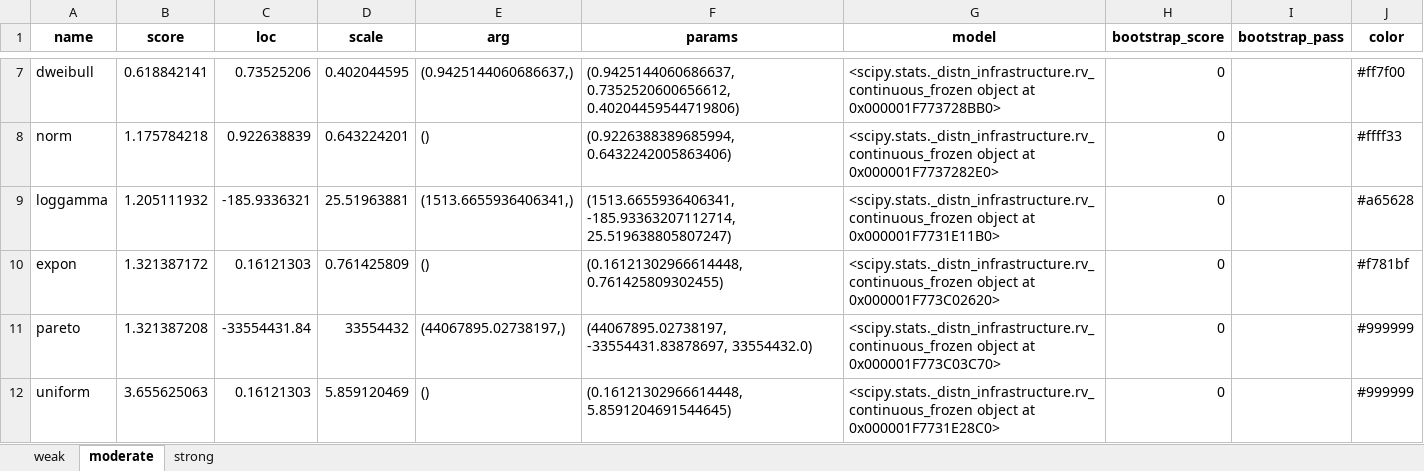
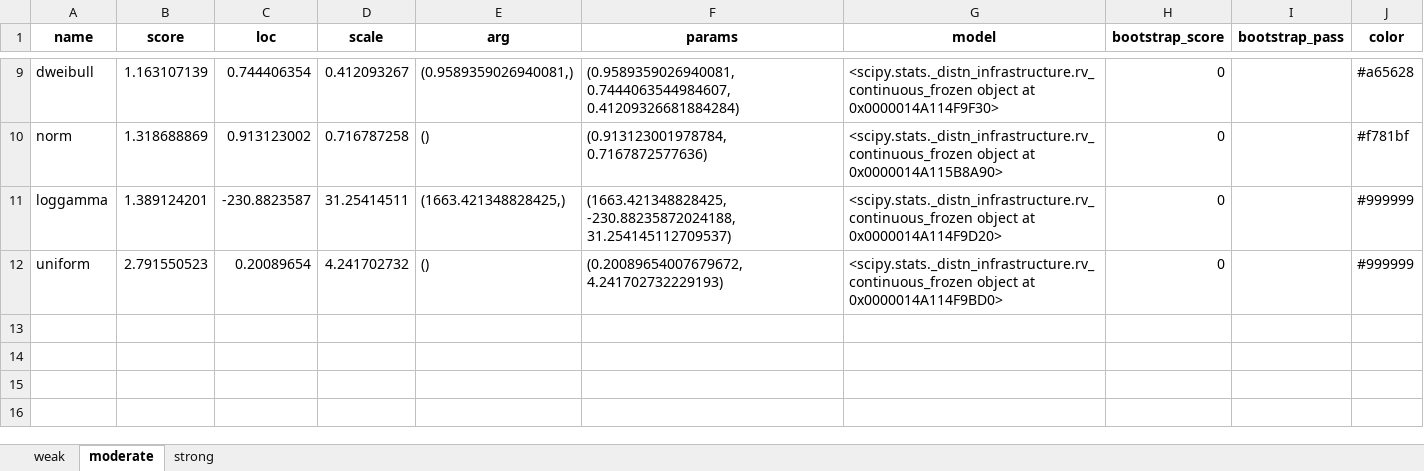
Before and after one commit to JulianDPR/Itest, an Excel workbook: Imag/gumbel_hougaard/resultados.xlsx, sheet moderate, drawn as a sheet; only a part is shown, gaps mark what is left out; values as stored, in another font and other column widths than the file's, no borders; removed rows and columns are numbered as before the commit, all else as after; the diff covers the shown part only; the diff names each change by its address in the sheet, - before the commit and + after, or states it on an @@ line.

```diff
--- a/Imag/gumbel_hougaard/resultados.xlsx (sheet moderate)
+++ b/Imag/gumbel_hougaard/resultados.xlsx (sheet moderate)
-B9 (score): 0.618842141
+B9 (score): 1.163107139
-C9 (loc): 0.73525206
+C9 (loc): 0.744406354
-D9 (scale): 0.402044595
+D9 (scale): 0.412093267
-E9 (arg): (0.9425144060686637,)
+E9 (arg): (0.9589359026940081,)
-F9 (params): (0.9425144060686637, 0.7352520600656612, 0.40204459544719806)
+F9 (params): (0.9589359026940081, 0.7444063544984607, 0.41209326681884284)
-G9 (model): …object at 0x000001F773728BB0>
+G9 (model): …object at 0x0000014A114F9F30>
-J9 (color): #ff7f00
+J9 (color): #a65628
-B10 (score): 1.175784218
+B10 (score): 1.318688869
-C10 (loc): 0.922638839
+C10 (loc): 0.913123002
-D10 (scale): 0.643224201
+D10 (scale): 0.716787258
-F10 (params): (0.9226388389685994, 0.6432242005863406)
+F10 (params): (0.913123001978784, 0.7167872577636)
-G10 (model): …object at 0x000001F7737282E0>
+G10 (model): …object at 0x0000014A115B8A90>
-J10 (color): #ffff33
+J10 (color): #f781bf
-B11 (score): 1.205111932
+B11 (score): 1.389124201
-C11 (loc): -185.9336321
+C11 (loc): -230.8823587
-D11 (scale): 25.51963881
+D11 (scale): 31.25414511
-E11 (arg): (1513.6655936406341,)
+E11 (arg): (1663.421348828425,)
-F11 (params): (1513.6655936406341, -185.93363207112714, 25.519638805807247)
+F11 (params): (1663.421348828425, -230.88235872024188, 31.254145112709537)
-G11 (model): …object at 0x000001F7731E11B0>
+G11 (model): …object at 0x0000014A114F9D20>
-J11 (color): #a65628
+J11 (color): #999999
-row 10: expon | 1.321387172 | 0.16121303 | 0.761425809 | () | (0.16121302966614448, 0.761425809302455) | <scipy.stats._distn_infrastructure.rv_continuous_frozen object at 0x000001F773C02620> | 0 |  | #f781bf
-row 11: pareto | 1.321387208 | -33554431.84 | 33554432 | (44067895.02738197,) | (44067895.02738197, -33554431.83878697, 33554432.0) | <scipy.stats._distn_infrastructure.rv_continuous_frozen object at 0x000001F773C03C70> | 0 |  | #999999
-B12 (score): 3.655625063
+B12 (score): 2.791550523
-C12 (loc): 0.16121303
+C12 (loc): 0.20089654
-D12 (scale): 5.859120469
+D12 (scale): 4.241702732
-F12 (params): (0.16121302966614448, 5.8591204691544645)
+F12 (params): (0.20089654007679672, 4.241702732229193)
-G12 (model): …object at 0x000001F7731E28C0>
+G12 (model): …object at 0x0000014A114F9BD0>
```
Also changed, not shown: 3 added rows, 1 removed row and 25 edited cells elsewhere in this sheet, sheet weak, sheet strong, Imag/clayton/resultados.xlsx, Imag/fgm/resultados.xlsx, 22 other files.
